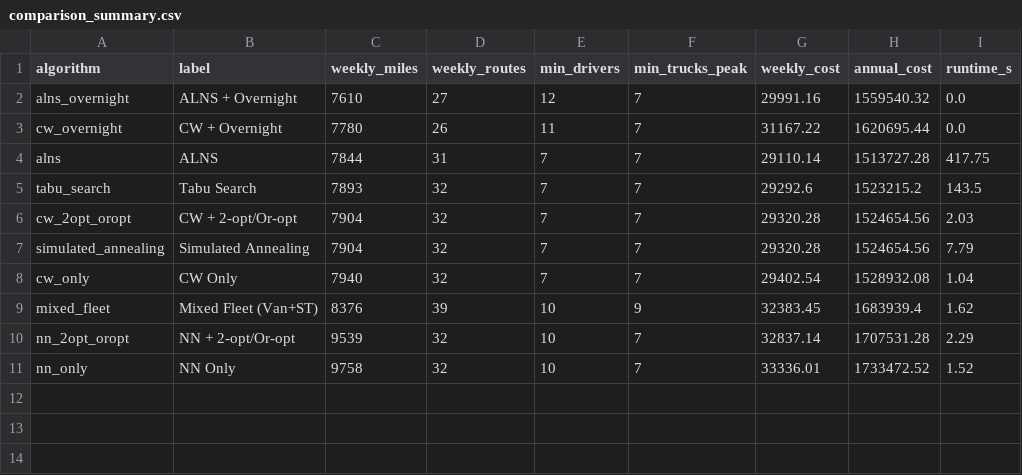
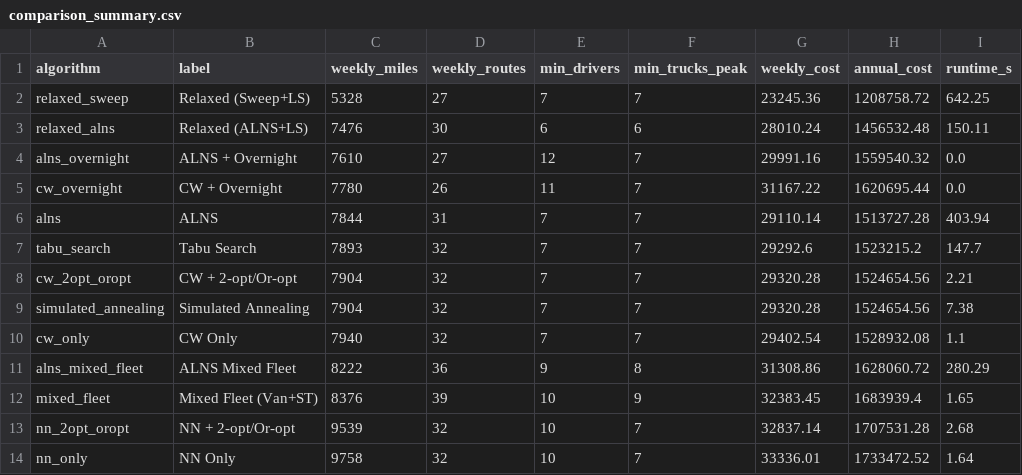
Before and after one commit to 4TilakKumar4/Large-Scale-Vehicle-Routing-Case-Study, a CSV file: outputs/comparison/comparison_summary.csv, drawn as a sheet.

Commit message:
Relaxed Schedule fix and Results

```diff
--- a/outputs/comparison/comparison_summary.csv
+++ b/outputs/comparison/comparison_summary.csv
@@ -1,11 +1,14 @@
 algorithm,label,weekly_miles,weekly_routes,min_drivers,min_trucks_peak,weekly_cost,annual_cost,runtime_s
+relaxed_sweep,Relaxed (Sweep+LS),5328,27,7,7,23245.36,1208758.72,642.25
+relaxed_alns,Relaxed (ALNS+LS),7476,30,6,6,28010.24,1456532.48,150.11
 alns_overnight,ALNS + Overnight,7610,27,12,7,29991.16,1559540.32,0.0
 cw_overnight,CW + Overnight,7780,26,11,7,31167.22,1620695.44,0.0
-alns,ALNS,7844,31,7,7,29110.14,1513727.28,417.75
-tabu_search,Tabu Search,7893,32,7,7,29292.6,1523215.2,143.5
-cw_2opt_oropt,CW + 2-opt/Or-opt,7904,32,7,7,29320.28,1524654.56,2.03
-simulated_annealing,Simulated Annealing,7904,32,7,7,29320.28,1524654.56,7.79
-cw_only,CW Only,7940,32,7,7,29402.54,1528932.08,1.04
-mixed_fleet,Mixed Fleet (Van+ST),8376,39,10,9,32383.45,1683939.4,1.62
-nn_2opt_oropt,NN + 2-opt/Or-opt,9539,32,10,7,32837.14,1707531.28,2.29
-nn_only,NN Only,9758,32,10,7,33336.01,1733472.52,1.52
+alns,ALNS,7844,31,7,7,29110.14,1513727.28,403.94
+tabu_search,Tabu Search,7893,32,7,7,29292.6,1523215.2,147.7
+cw_2opt_oropt,CW + 2-opt/Or-opt,7904,32,7,7,29320.28,1524654.56,2.21
+simulated_annealing,Simulated Annealing,7904,32,7,7,29320.28,1524654.56,7.38
+cw_only,CW Only,7940,32,7,7,29402.54,1528932.08,1.1
+alns_mixed_fleet,ALNS Mixed Fleet,8222,36,9,8,31308.86,1628060.72,280.29
+mixed_fleet,Mixed Fleet (Van+ST),8376,39,10,9,32383.45,1683939.4,1.65
+nn_2opt_oropt,NN + 2-opt/Or-opt,9539,32,10,7,32837.14,1707531.28,2.68
+nn_only,NN Only,9758,32,10,7,33336.01,1733472.52,1.64
```
Also changed, not shown: outputs/comparison/per_day_detail.csv, 12 other files.
